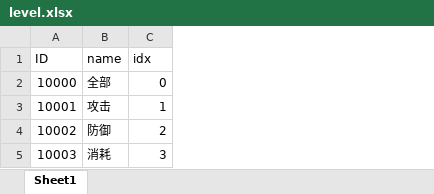
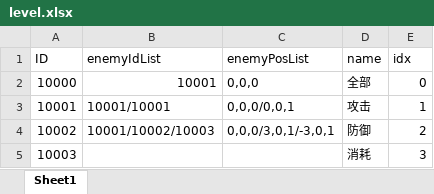
Before and after one commit to Zhouyaotu/Project1, an Excel workbook: Assets/_Excel/level.xlsx, sheet Sheet1, drawn as a sheet; values as stored, in another font and other column widths than the file's, no borders; the diff names each change by its address in the sheet, - before the commit and + after, or states it on an @@ line.

Commit message:
EnemyManager updated.

```diff
--- a/Assets/_Excel/level.xlsx (sheet Sheet1)
+++ b/Assets/_Excel/level.xlsx (sheet Sheet1)
+column B (enemyIdList), rows 2-4: 10001 | 10001/10001 | 10001/10002/10003
+column C (enemyPosList), rows 2-4: 0,0,0 | 0,0,0/0,0,1 | 0,0,0/3,0,1/-3,0,1
```
Also changed, not shown: 1 other file.
